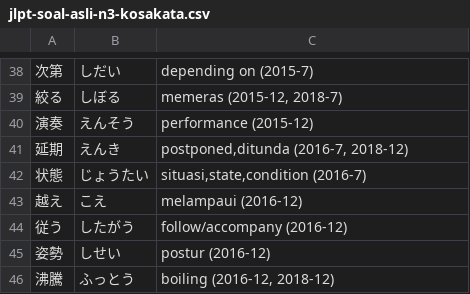
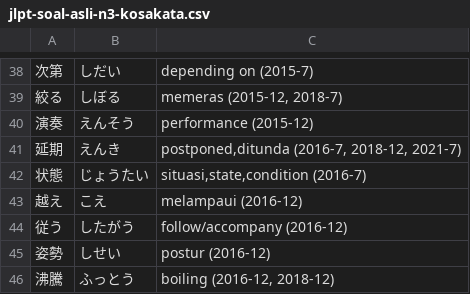
Before and after one commit to moemoe89/simple-quizify, a CSV file: jlpt-soal-asli-n3-kosakata.csv, drawn as a sheet; only a part is shown, gaps mark what is left out; the diff names each change by its address in the sheet, - before the commit and + after, or states it on an @@ line.

```diff
--- a/jlpt-soal-asli-n3-kosakata.csv
+++ b/jlpt-soal-asli-n3-kosakata.csv
-C41: postponed,ditunda (2016-7, 2018-12)
+C41: postponed,ditunda (2016-7, 2018-12, 2021-7)
```
Also changed, not shown: jlpt-soal-asli-n3-kosakata-backup.csv.
